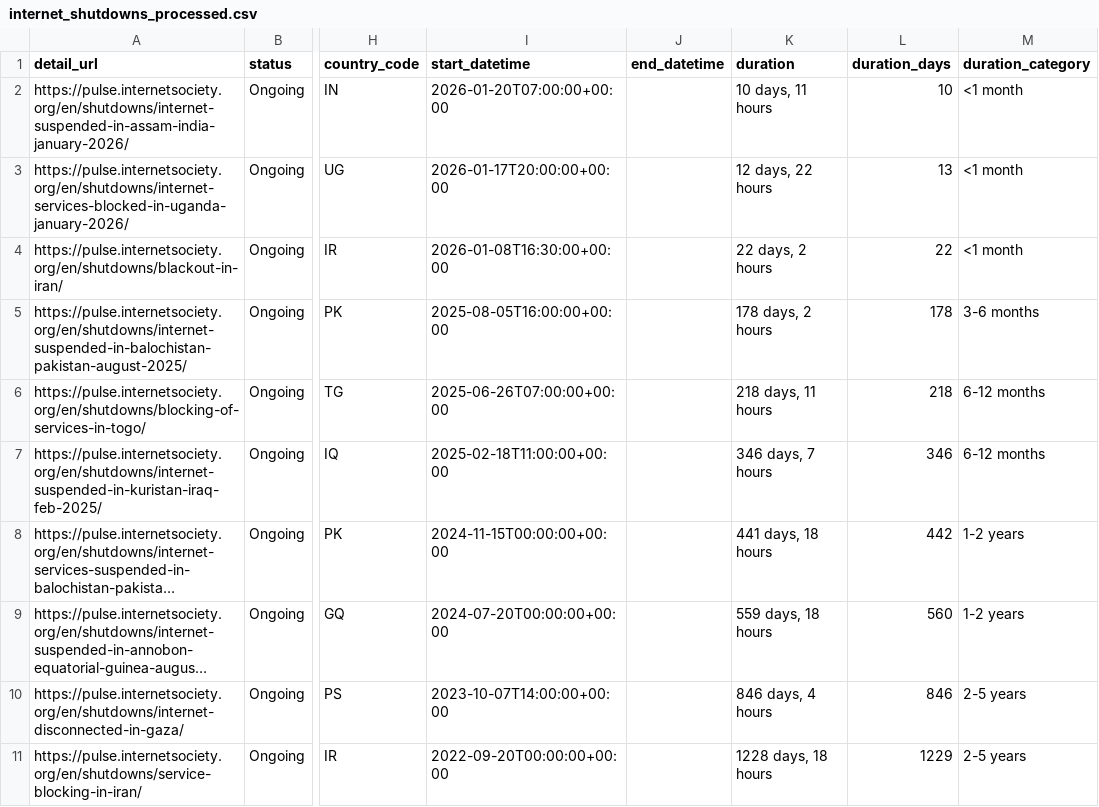
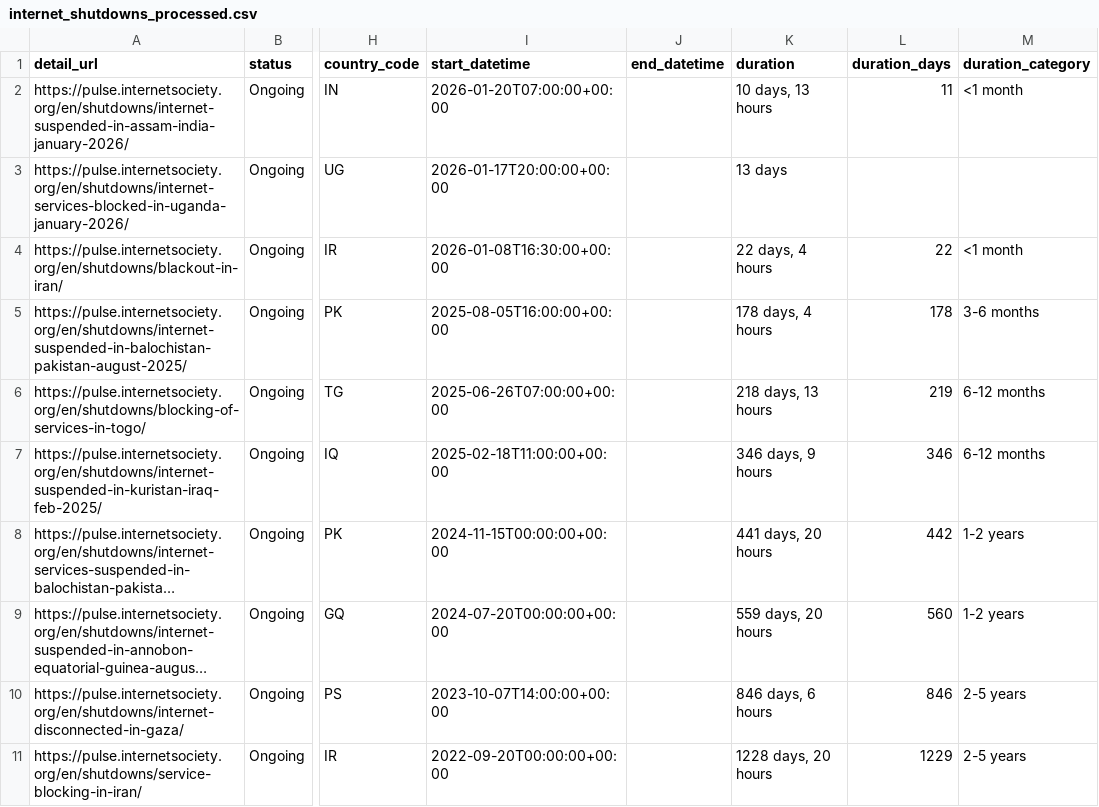
Before and after one commit to ccb2195-ux/Internet-Shutdown-Tracker, a CSV file: internet_shutdowns_processed.csv, drawn as a sheet; only a part is shown, gaps mark what is left out; long unchanged cells end in …; the diff names each change by its address in the sheet, - before the commit and + after, or states it on an @@ line.

```diff
--- a/internet_shutdowns_processed.csv
+++ b/internet_shutdowns_processed.csv
-K2 (duration): 10 days, 11 hours
+K2 (duration): 10 days, 13 hours
-L2 (duration_days): 10
+L2 (duration_days): 11
-K3 (duration): 12 days, 22 hours
+K3 (duration): 13 days
-L3 (duration_days): 13
+L3 (duration_days): (empty)
-M3 (duration_category): <1 month
+M3 (duration_category): (empty)
-K4 (duration): 22 days, 2 hours
+K4 (duration): 22 days, 4 hours
-K5 (duration): 178 days, 2 hours
+K5 (duration): 178 days, 4 hours
-K6 (duration): 218 days, 11 hours
+K6 (duration): 218 days, 13 hours
-L6 (duration_days): 218
+L6 (duration_days): 219
-K7 (duration): 346 days, 7 hours
+K7 (duration): 346 days, 9 hours
-K8 (duration): 441 days, 18 hours
+K8 (duration): 441 days, 20 hours
-K9 (duration): 559 days, 18 hours
+K9 (duration): 559 days, 20 hours
-K10 (duration): 846 days, 4 hours
+K10 (duration): 846 days, 6 hours
-K11 (duration): 1228 days, 18 hours
+K11 (duration): 1228 days, 20 hours
```
Also changed, not shown: internet_shutdowns_ongoing.csv.
